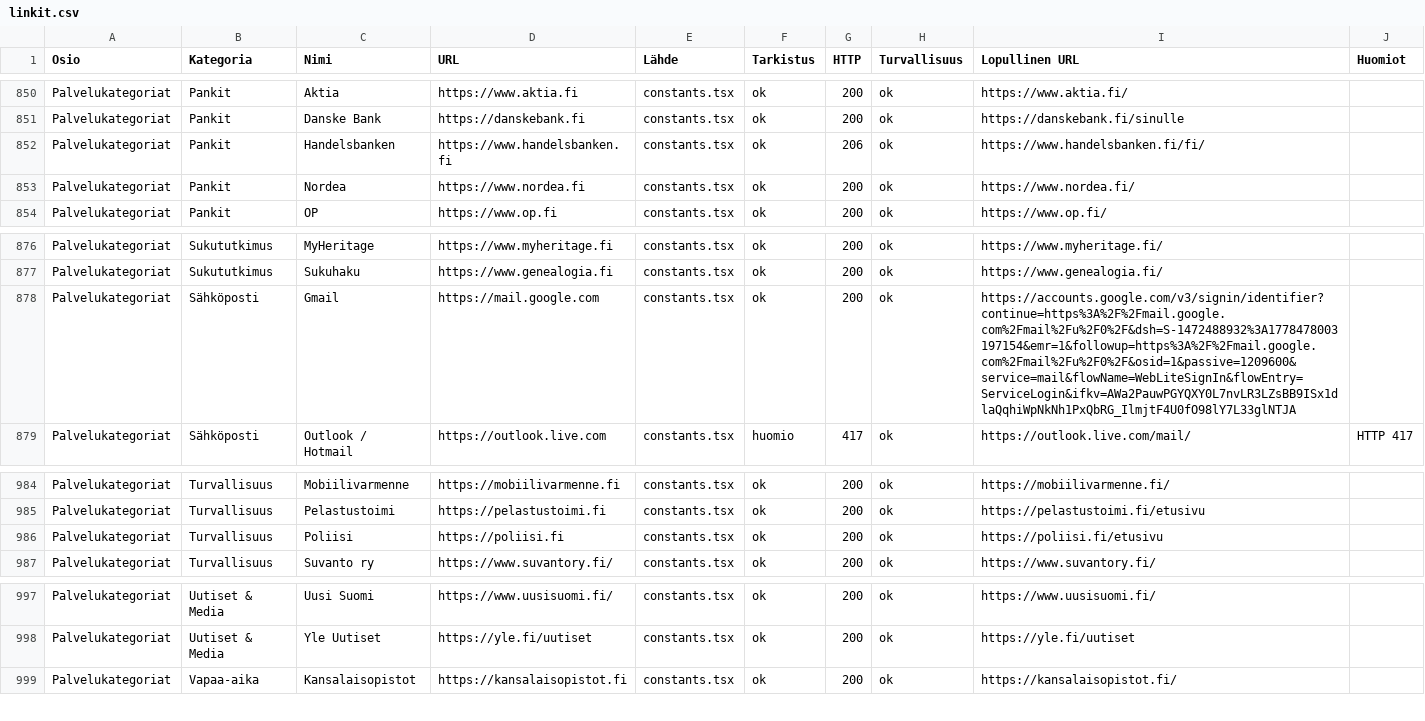
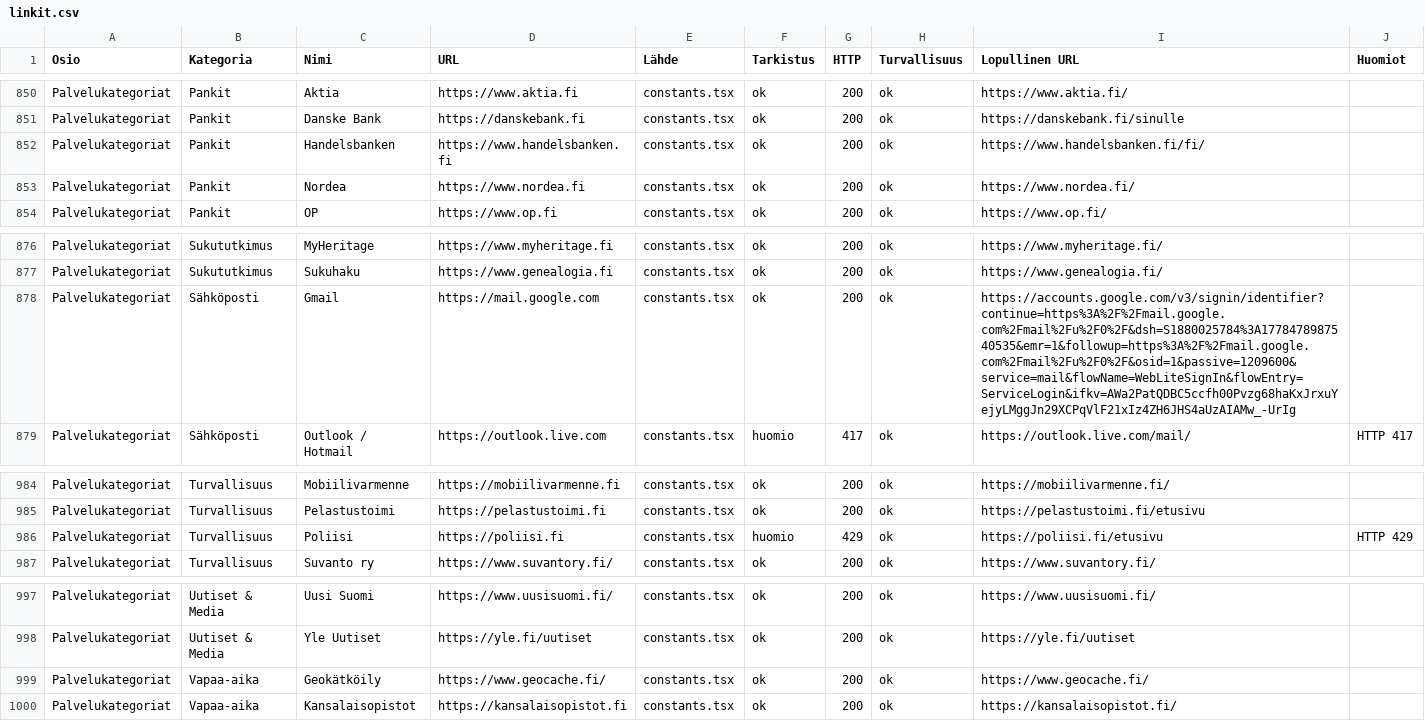
Before and after one commit to Eerotuomenoksa/Aloitussivu, a CSV file: docs/linkit.csv, drawn as a sheet; only a part is shown, gaps mark what is left out.

```diff
--- a/docs/linkit.csv
+++ b/docs/linkit.csv
@@ -851,3 +851,3 @@
 "Palvelukategoriat","Pankit","Danske Bank","https://danskebank.fi","constants.tsx","ok","200","ok","https://danskebank.fi/sinulle",""
-"Palvelukategoriat","Pankit","Handelsbanken","https://www.handelsbanken.fi","constants.tsx","ok","206","ok","https://www.handelsbanken.fi/fi/",""
+"Palvelukategoriat","Pankit","Handelsbanken","https://www.handelsbanken.fi","constants.tsx","ok","200","ok","https://www.handelsbanken.fi/fi/",""
 "Palvelukategoriat","Pankit","Nordea","https://www.nordea.fi","constants.tsx","ok","200","ok","https://www.nordea.fi/",""
@@ -877,3 +877,3 @@
 "Palvelukategoriat","Sukututkimus","Sukuhaku","https://www.genealogia.fi","constants.tsx","ok","200","ok","https://www.genealogia.fi/",""
-"Palvelukategoriat","Sähköposti","Gmail","https://mail.google.com","constants.tsx","ok","200","ok","https://accounts.google.com/v3/signin/identifier?continue=https%3A%2F%2Fmail.google.com%2Fmail%2Fu%2F0%2F&dsh=S-1472488932%3A1778478003197154&emr=1&followup=https%3A%2F%2Fmail.google.com%2Fmail%2Fu%2F0%2F&osid=1&passive=1209600&service=mail&flowName=WebLiteSignIn&flowEntry=ServiceLogin&ifkv=AWa2PauwPGYQXY0L7nvLR3LZsBB9ISx1dlaQqhiWpNkNh1PxQbRG_IlmjtF4U0fO98lY7L33glNTJA",""
+"Palvelukategoriat","Sähköposti","Gmail","https://mail.google.com","constants.tsx","ok","200","ok","https://accounts.google.com/v3/signin/identifier?continue=https%3A%2F%2Fmail.google.com%2Fmail%2Fu%2F0%2F&dsh=S1880025784%3A1778478987540535&emr=1&followup=https%3A%2F%2Fmail.google.com%2Fmail%2Fu%2F0%2F&osid=1&passive=1209600&service=mail&flowName=WebLiteSignIn&flowEntry=ServiceLogin&ifkv=AWa2PatQDBC5ccfh00Pvzg68haKxJrxuYejyLMggJn29XCPqVlF21xIz4ZH6JHS4aUzAIAMw_-UrIg",""
 "Palvelukategoriat","Sähköposti","Outlook / Hotmail","https://outlook.live.com","constants.tsx","huomio","417","ok","https://outlook.live.com/mail/","HTTP 417"
@@ -985,3 +985,3 @@
 "Palvelukategoriat","Turvallisuus","Pelastustoimi","https://pelastustoimi.fi","constants.tsx","ok","200","ok","https://pelastustoimi.fi/etusivu",""
-"Palvelukategoriat","Turvallisuus","Poliisi","https://poliisi.fi","constants.tsx","ok","200","ok","https://poliisi.fi/etusivu",""
+"Palvelukategoriat","Turvallisuus","Poliisi","https://poliisi.fi","constants.tsx","huomio","429","ok","https://poliisi.fi/etusivu","HTTP 429"
 "Palvelukategoriat","Turvallisuus","Suvanto ry","https://www.suvantory.fi/","constants.tsx","ok","200","ok","https://www.suvantory.fi/",""
@@ -998,2 +998,3 @@
 "Palvelukategoriat","Uutiset & Media","Yle Uutiset","https://yle.fi/uutiset","constants.tsx","ok","200","ok","https://yle.fi/uutiset",""
+"Palvelukategoriat","Vapaa-aika","Geokätköily","https://www.geocache.fi/","constants.tsx","ok","200","ok","https://www.geocache.fi/",""
 "Palvelukategoriat","Vapaa-aika","Kansalaisopistot","https://kansalaisopistot.fi","constants.tsx","ok","200","ok","https://kansalaisopistot.fi/",""
```
Also changed, not shown: docs/linkit-huomiot.csv, docs/yllapito-linkkiloki.csv, 7 other files.
